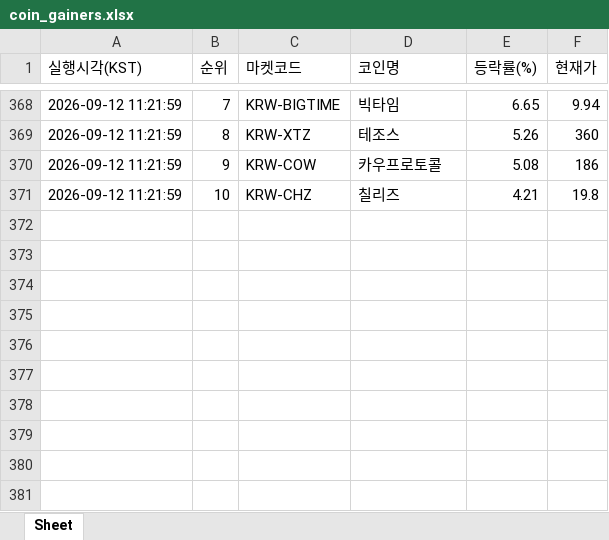
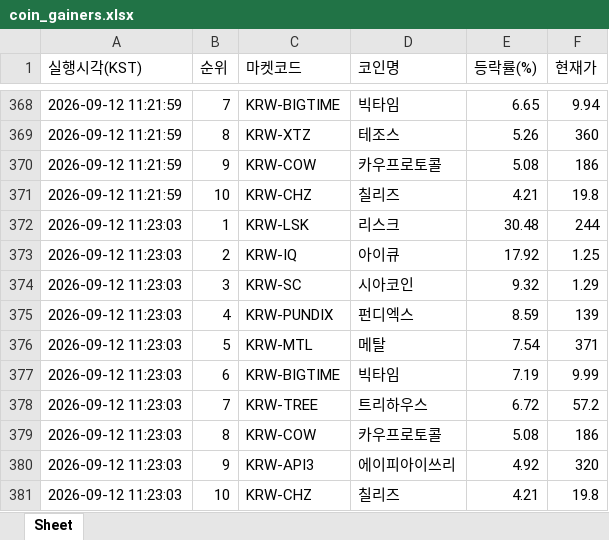
Before and after one commit to betterhwan-glitch/upbi-fire, an Excel workbook: coin_gainers.xlsx, sheet Sheet, drawn as a sheet; only a part is shown, gaps mark what is left out; values as stored, in another font and other column widths than the file's, no borders; the diff names each change by its address in the sheet, - before the commit and + after, or states it on an @@ line.

```diff
--- a/coin_gainers.xlsx (sheet Sheet)
+++ b/coin_gainers.xlsx (sheet Sheet)
+row 372: 2026-09-12 11:23:03 | 1 | KRW-LSK | 리스크 | 30.48 | 244
+row 373: 2026-09-12 11:23:03 | 2 | KRW-IQ | 아이큐 | 17.92 | 1.25
+row 374: 2026-09-12 11:23:03 | 3 | KRW-SC | 시아코인 | 9.32 | 1.29
+row 375: 2026-09-12 11:23:03 | 4 | KRW-PUNDIX | 펀디엑스 | 8.59 | 139
+row 376: 2026-09-12 11:23:03 | 5 | KRW-MTL | 메탈 | 7.54 | 371
+row 377: 2026-09-12 11:23:03 | 6 | KRW-BIGTIME | 빅타임 | 7.19 | 9.99
+row 378: 2026-09-12 11:23:03 | 7 | KRW-TREE | 트리하우스 | 6.72 | 57.2
+row 379: 2026-09-12 11:23:03 | 8 | KRW-COW | 카우프로토콜 | 5.08 | 186
+row 380: 2026-09-12 11:23:03 | 9 | KRW-API3 | 에이피아이쓰리 | 4.92 | 320
+row 381: 2026-09-12 11:23:03 | 10 | KRW-CHZ | 칠리즈 | 4.21 | 19.8
```
